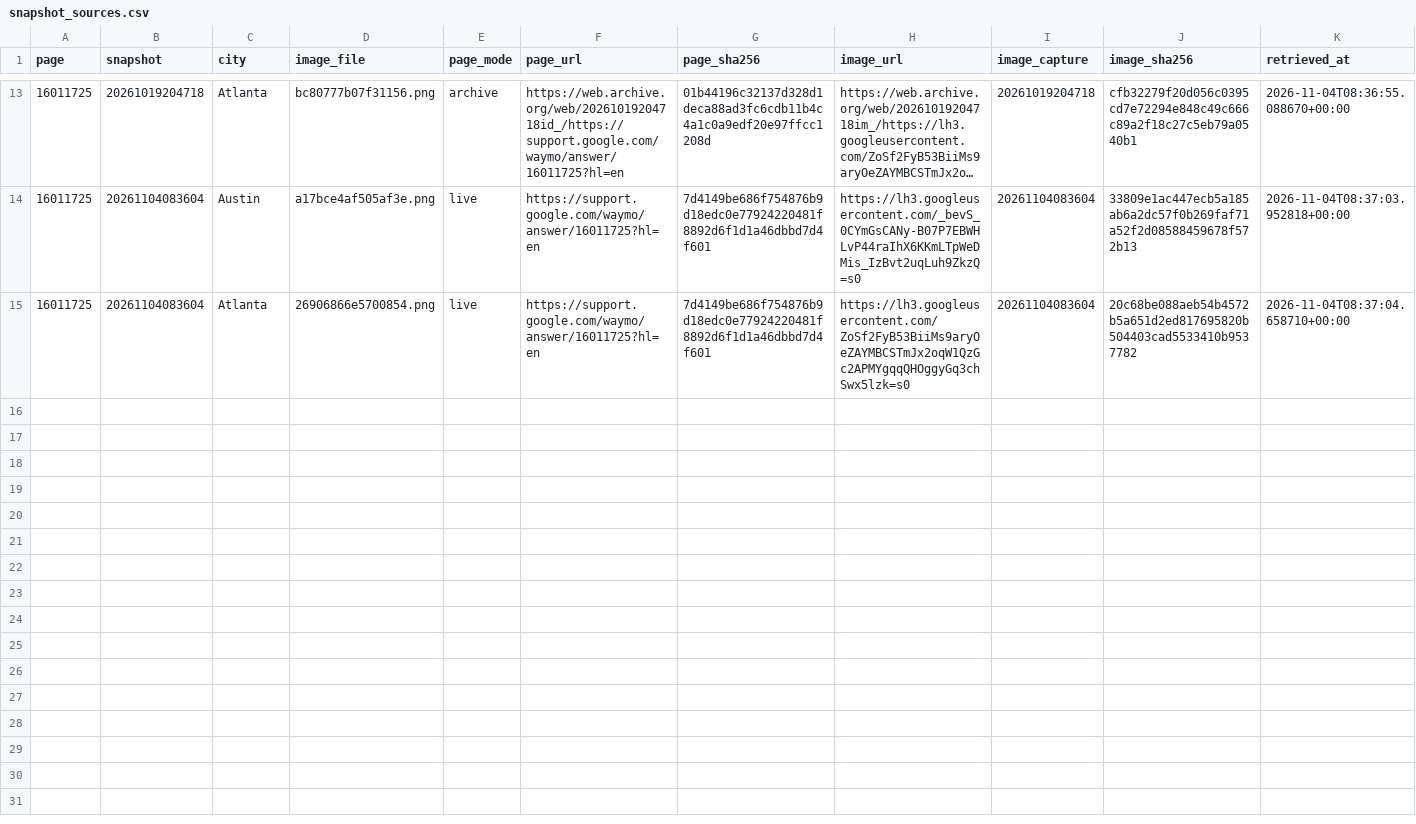
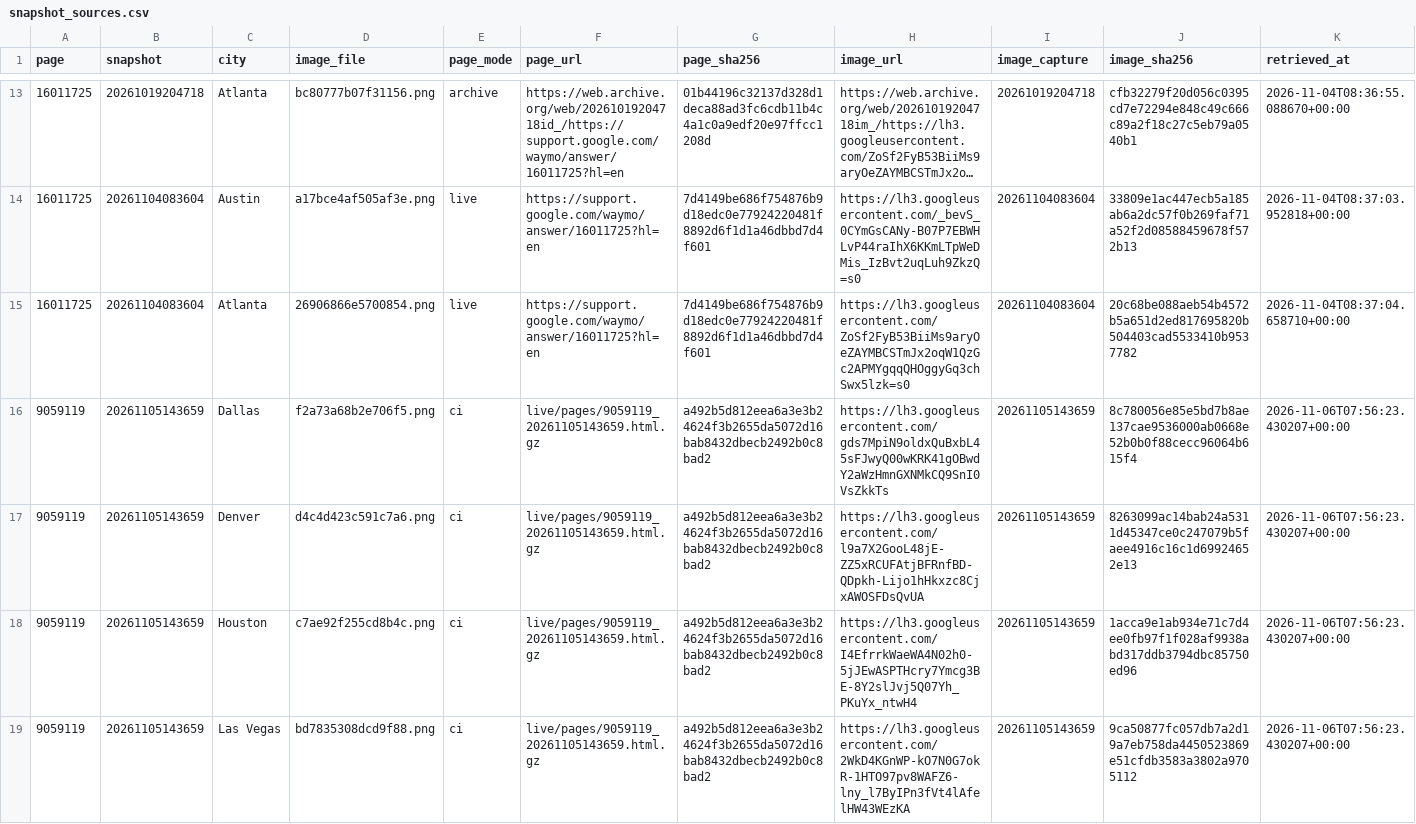
Before and after one commit to EwoutH/robotaxi_stats, a CSV file: areas/waymo/data/snapshot_sources.csv, drawn as a sheet; only a part is shown, gaps mark what is left out; long unchanged cells end in …; the diff covers the shown part only; the diff names each change by its address in the sheet, - before the commit and + after, or states it on an @@ line.

```diff
--- a/areas/waymo/data/snapshot_sources.csv
+++ b/areas/waymo/data/snapshot_sources.csv
+row 16: 9059119 | 20261105143659 | Dallas | f2a73a68b2e706f5.png | ci | live/pages/9059119_20261105143659.html.gz | a492b5d812eea6a3e3b24624f3b2655da5072d16bab8432dbecb2492b0c8bad2 | https://lh3.googleusercontent.com/gds7MpiN9oldxQuBxbL45sFJwyQ00wKRK41gOBwdY2aWzHmnGXNMkCQ9SnI0VsZkkTs | 20261105143659 | 8c780056e85e5bd7b8ae137cae9536000ab0668e52b0b0f88cecc96064b615f4 | 2026-11-06T07:56:23.430207+00:00
+row 17: 9059119 | 20261105143659 | Denver | d4c4d423c591c7a6.png | ci | live/pages/9059119_20261105143659.html.gz | a492b5d812eea6a3e3b24624f3b2655da5072d16bab8432dbecb2492b0c8bad2 | https://lh3.googleusercontent.com/l9a7X2GooL48jE-ZZ5xRCUFAtjBFRnfBD-QDpkh-Lijo1hHkxzc8CjxAWOSFDsQvUA | 20261105143659 | 8263099ac14bab24a5311d45347ce0c247079b5faee4916c16c1d69924652e13 | 2026-11-06T07:56:23.430207+00:00
+row 18: 9059119 | 20261105143659 | Houston | c7ae92f255cd8b4c.png | ci | live/pages/9059119_20261105143659.html.gz | a492b5d812eea6a3e3b24624f3b2655da5072d16bab8432dbecb2492b0c8bad2 | https://lh3.googleusercontent.com/I4EfrrkWaeWA4N02h0-5jJEwASPTHcry7Ymcg3BE-8Y2slJvj5Q07Yh_PKuYx_ntwH4 | 20261105143659 | 1acca9e1ab934e71c7d4ee0fb97f1f028af9938abd317ddb3794dbc85750ed96 | 2026-11-06T07:56:23.430207+00:00
+row 19: 9059119 | 20261105143659 | Las Vegas | bd7835308dcd9f88.png | ci | live/pages/9059119_20261105143659.html.gz | a492b5d812eea6a3e3b24624f3b2655da5072d16bab8432dbecb2492b0c8bad2 | https://lh3.googleusercontent.com/2WkD4KGnWP-kO7N0G7okR-1HTO97pv8WAFZ6-lny_l7ByIPn3fVt4lAfelHW43WEzKA | 20261105143659 | 9ca50877fc057db7a2d19a7eb758da4450523869e51cfdb3583a3802a9705112 | 2026-11-06T07:56:23.430207+00:00
```
Also changed, not shown: 9 added rows elsewhere in this file, areas/waymo/data/snapshot_images.csv.
